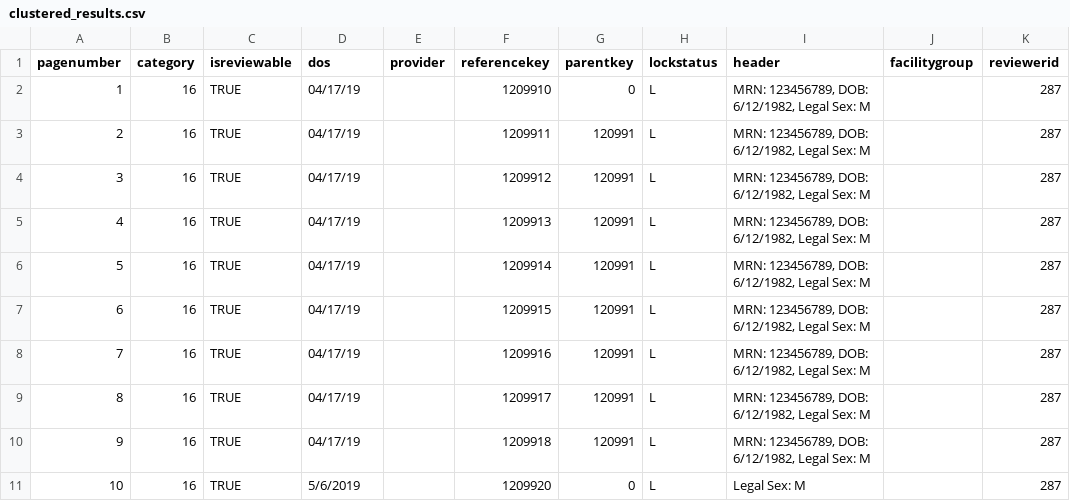
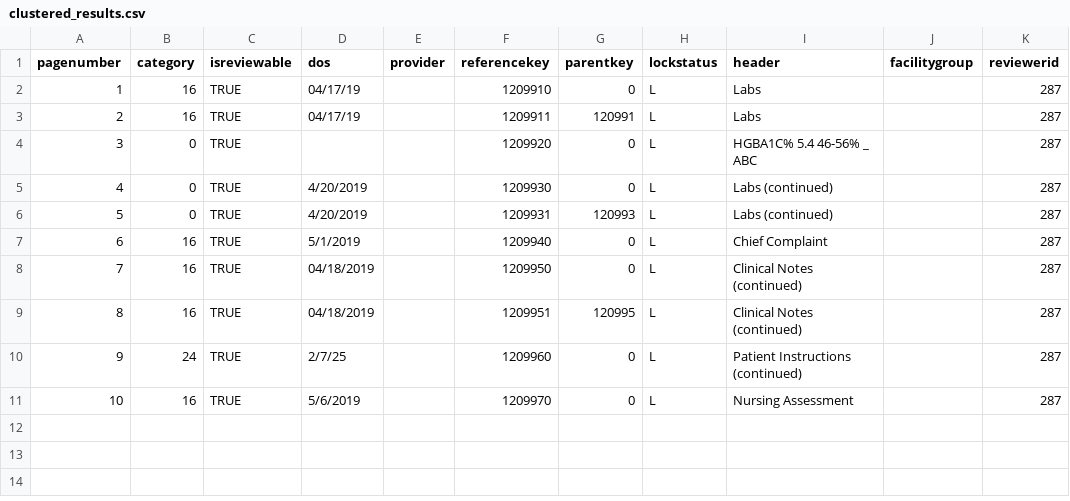
Before and after one commit to achalbajpai/prelude-sys, a CSV file: demo_output/clustered_results.csv, drawn as a sheet; only a part is shown; the diff names each change by its address in the sheet, - before the commit and + after, or states it on an @@ line.

```diff
--- a/demo_output/clustered_results.csv
+++ b/demo_output/clustered_results.csv
-I2:I3 (header): MRN: 123456789, DOB: 6/12/1982, Legal Sex: M
+I2:I3 (header): Labs
-B4:B6 (category): 16
+B4:B6 (category): 0
-D4 (dos): 04/17/19
+D4 (dos): (empty)
-F4 (referencekey): 1209912
+F4 (referencekey): 1209920
-G4:G5 (parentkey): 120991
+G4:G5 (parentkey): 0
-I4 (header): MRN: 123456789, DOB: 6/12/1982, Legal Sex: M
+I4 (header): HGBA1C% 5.4 46-56% _ ABC
-D5:D6 (dos): 04/17/19
+D5:D6 (dos): 4/20/2019
-F5 (referencekey): 1209913
+F5 (referencekey): 1209930
-I5:I6 (header): MRN: 123456789, DOB: 6/12/1982, Legal Sex: M
+I5:I6 (header): Labs (continued)
-F6 (referencekey): 1209914
+F6 (referencekey): 1209931
-G6 (parentkey): 120991
+G6 (parentkey): 120993
-D7 (dos): 04/17/19
+D7 (dos): 5/1/2019
-F7 (referencekey): 1209915
+F7 (referencekey): 1209940
-G7:G8 (parentkey): 120991
+G7:G8 (parentkey): 0
-I7 (header): MRN: 123456789, DOB: 6/12/1982, Legal Sex: M
+I7 (header): Chief Complaint
-D8:D9 (dos): 04/17/19
+D8:D9 (dos): 04/18/2019
-F8 (referencekey): 1209916
+F8 (referencekey): 1209950
-I8:I9 (header): MRN: 123456789, DOB: 6/12/1982, Legal Sex: M
+I8:I9 (header): Clinical Notes (continued)
-F9 (referencekey): 1209917
+F9 (referencekey): 1209951
-G9 (parentkey): 120991
+G9 (parentkey): 120995
-B10 (category): 16
+B10 (category): 24
-D10 (dos): 04/17/19
+D10 (dos): 2/7/25
-F10 (referencekey): 1209918
+F10 (referencekey): 1209960
-G10 (parentkey): 120991
+G10 (parentkey): 0
-I10 (header): MRN: 123456789, DOB: 6/12/1982, Legal Sex: M
+I10 (header): Patient Instructions (continued)
-F11 (referencekey): 1209920
+F11 (referencekey): 1209970
-I11 (header): Legal Sex: M
+I11 (header): Nursing Assessment
```
Also changed, not shown: 6 other files.
